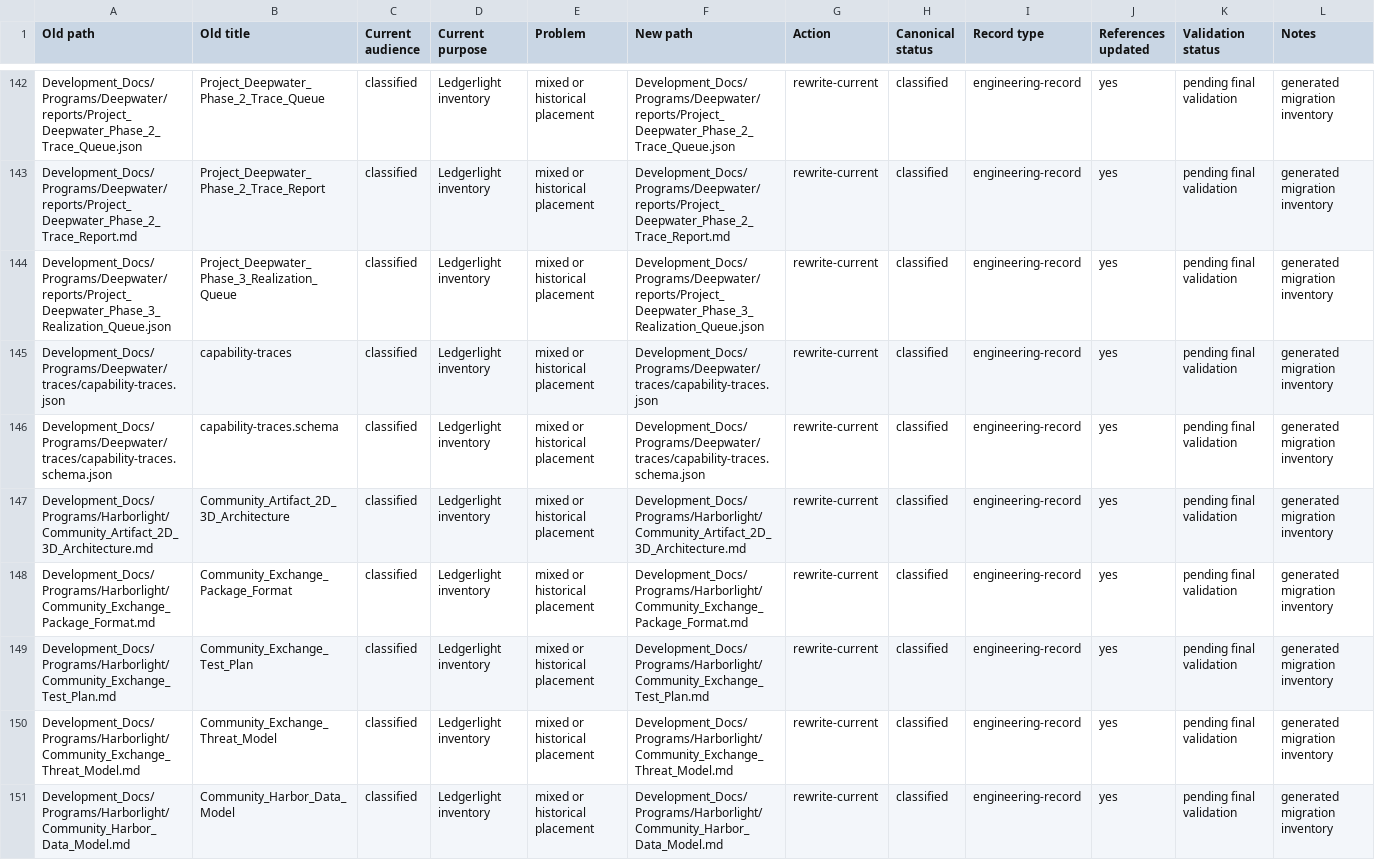
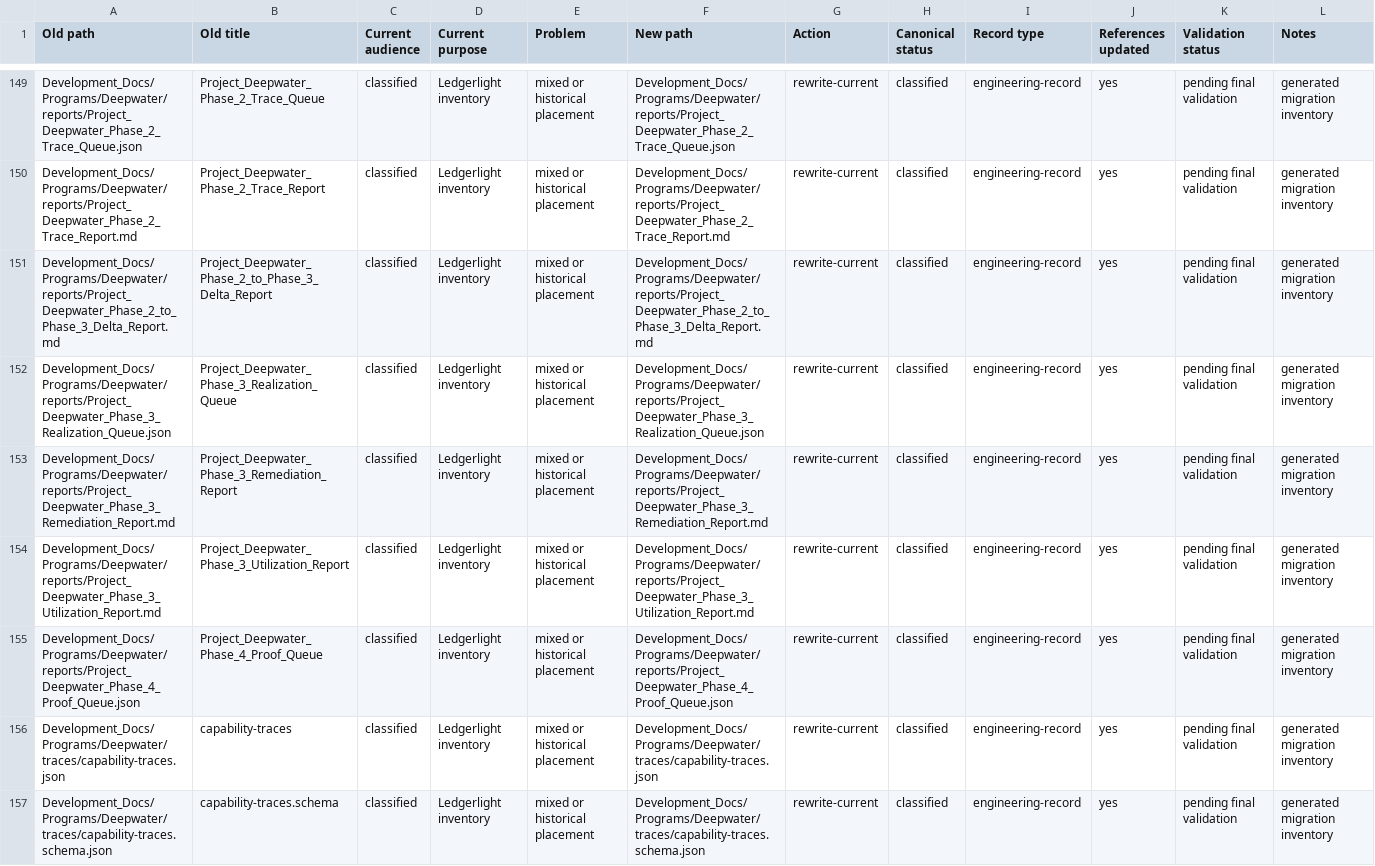
Before and after one commit to Kgray44/treasurehuntSoT, a CSV file: Development_Docs/Project_Ledgerlight_Documentation_Migration_Matrix.csv, drawn as a sheet; only a part is shown, gaps mark what is left out; the shorter side is filled out with more unchanged rows; the diff covers the shown part only.

Commit message:
chore(tideglass): reconcile final records with Deepwater phase 3

```diff
--- a/Development_Docs/Project_Ledgerlight_Documentation_Migration_Matrix.csv
+++ b/Development_Docs/Project_Ledgerlight_Documentation_Migration_Matrix.csv
@@ -143,3 +150,7 @@ Old path,Old title,Current audience,Current purpose,Problem,New path,Action,Cano
 "Development_Docs/Programs/Deepwater/reports/Project_Deepwater_Phase_2_Trace_Report.md","Project_Deepwater_Phase_2_Trace_Report","classified","Ledgerlight inventory","mixed or historical placement","Development_Docs/Programs/Deepwater/reports/Project_Deepwater_Phase_2_Trace_Report.md","rewrite-current","classified","engineering-record","yes","pending final validation","generated migration inventory"
+"Development_Docs/Programs/Deepwater/reports/Project_Deepwater_Phase_2_to_Phase_3_Delta_Report.md","Project_Deepwater_Phase_2_to_Phase_3_Delta_Report","classified","Ledgerlight inventory","mixed or historical placement","Development_Docs/Programs/Deepwater/reports/Project_Deepwater_Phase_2_to_Phase_3_Delta_Report.md","rewrite-current","classified","engineering-record","yes","pending final validation","generated migration inventory"
 "Development_Docs/Programs/Deepwater/reports/Project_Deepwater_Phase_3_Realization_Queue.json","Project_Deepwater_Phase_3_Realization_Queue","classified","Ledgerlight inventory","mixed or historical placement","Development_Docs/Programs/Deepwater/reports/Project_Deepwater_Phase_3_Realization_Queue.json","rewrite-current","classified","engineering-record","yes","pending final validation","generated migration inventory"
+"Development_Docs/Programs/Deepwater/reports/Project_Deepwater_Phase_3_Remediation_Report.md","Project_Deepwater_Phase_3_Remediation_Report","classified","Ledgerlight inventory","mixed or historical placement","Development_Docs/Programs/Deepwater/reports/Project_Deepwater_Phase_3_Remediation_Report.md","rewrite-current","classified","engineering-record","yes","pending final validation","generated migration inventory"
+"Development_Docs/Programs/Deepwater/reports/Project_Deepwater_Phase_3_Utilization_Report.md","Project_Deepwater_Phase_3_Utilization_Report","classified","Ledgerlight inventory","mixed or historical placement","Development_Docs/Programs/Deepwater/reports/Project_Deepwater_Phase_3_Utilization_Report.md","rewrite-current","classified","engineering-record","yes","pending final validation","generated migration inventory"
+"Development_Docs/Programs/Deepwater/reports/Project_Deepwater_Phase_4_Proof_Queue.json","Project_Deepwater_Phase_4_Proof_Queue","classified","Ledgerlight inventory","mixed or historical placement","Development_Docs/Programs/Deepwater/reports/Project_Deepwater_Phase_4_Proof_Queue.json","rewrite-current","classified","engineering-record","yes","pending final validation","generated migration inventory"
 "Development_Docs/Programs/Deepwater/traces/capability-traces.json","capability-traces","classified","Ledgerlight inventory","mixed or historical placement","Development_Docs/Programs/Deepwater/traces/capability-traces.json","rewrite-current","classified","engineering-record","yes","pending final validation","generated migration inventory"
```
Also changed, not shown: 9 added rows elsewhere in this file, 5 other files.
